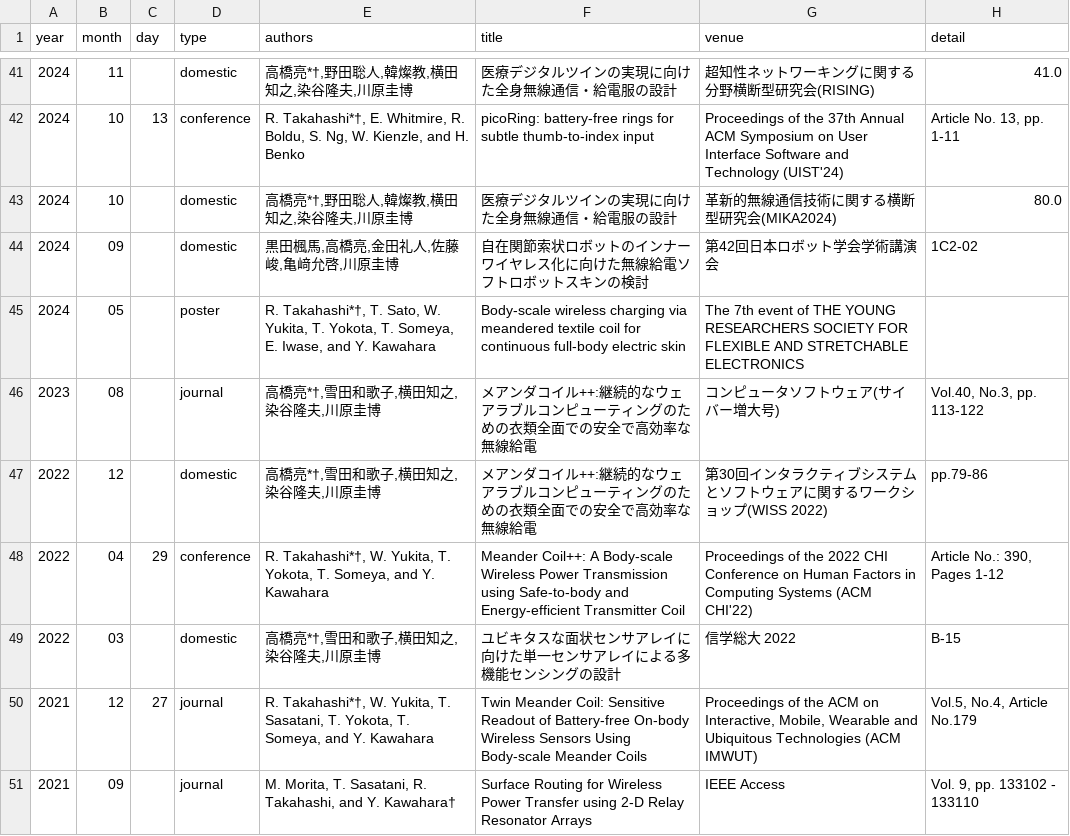
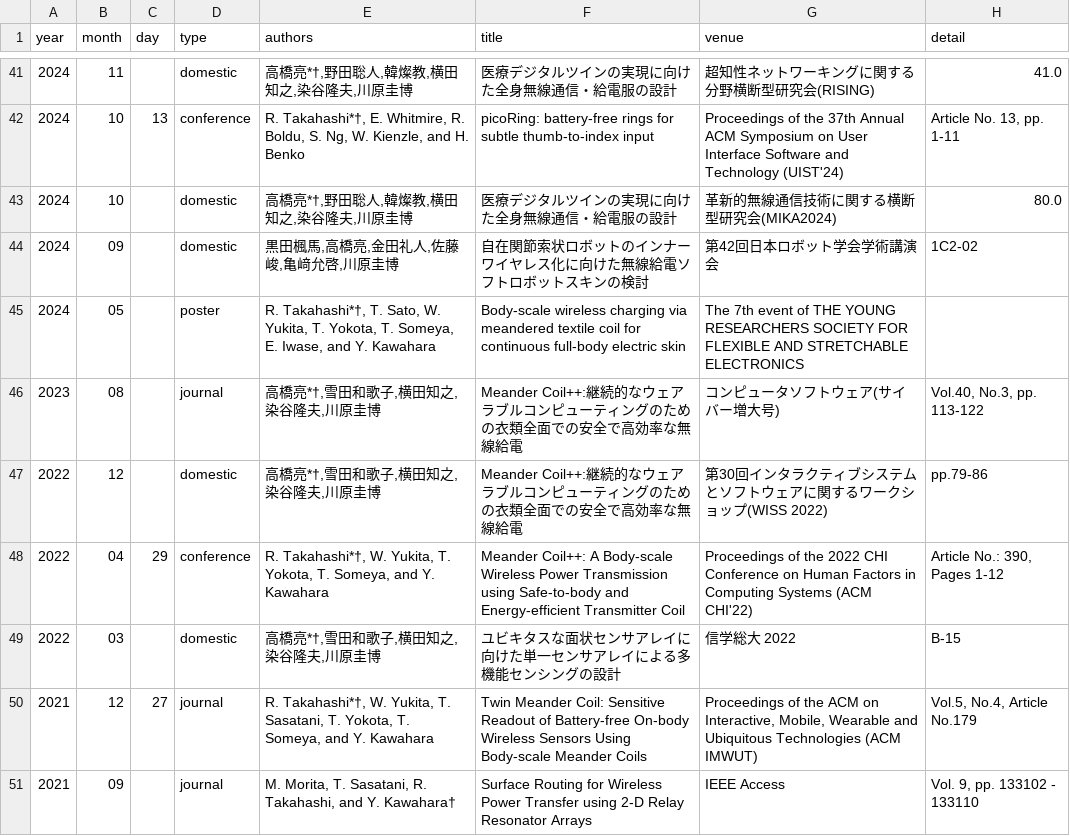
Before and after one commit to takahashiryo/takahashiryo.github.io, a CSV file: _data/publications.csv, drawn as a sheet; only a part is shown, gaps mark what is left out; the diff names each change by its address in the sheet, - before the commit and + after, or states it on an @@ line.

```diff
--- a/_data/publications.csv
+++ b/_data/publications.csv
-F46:F47 (title): メアンダコイル++:継続的な…
+F46:F47 (title): Meander Coil++:継続的な…
```
Also changed, not shown: 5 other files.
